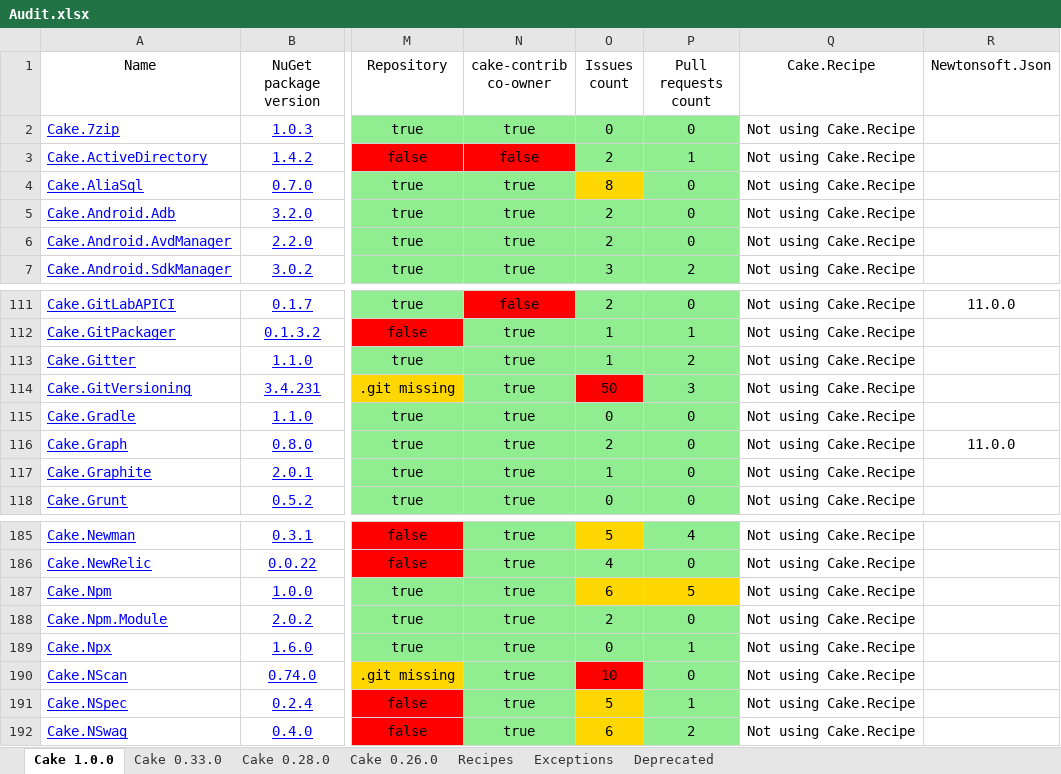
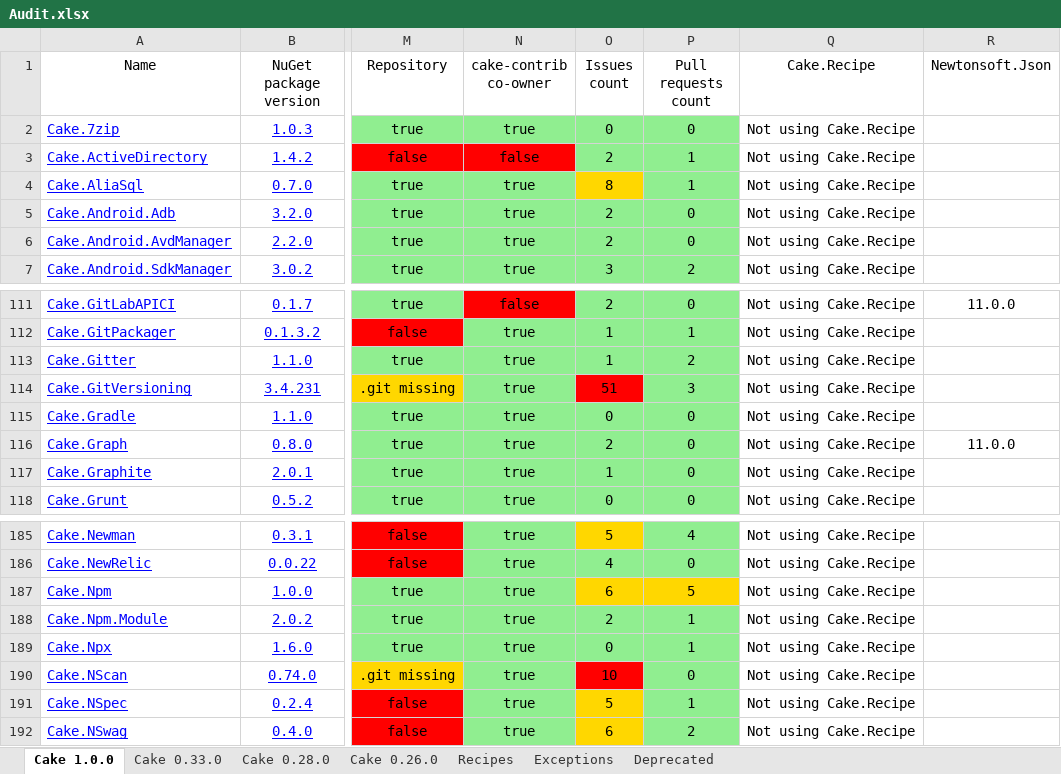
Before and after one commit to cake-contrib/Home, an Excel workbook: Audit.xlsx, sheet Cake 1.0.0, drawn as a sheet; only a part is shown, gaps mark what is left out; values as stored, in another font and other column widths than the file's, no borders; the diff names each change by its address in the sheet, - before the commit and + after, or states it on an @@ line.

```diff
--- a/Audit.xlsx (sheet Cake 1.0.0)
+++ b/Audit.xlsx (sheet Cake 1.0.0)
-P4 (Pull requests count): 0
+P4 (Pull requests count): 1
-O114 (Issues count): 50
+O114 (Issues count): 51
-P188 (Pull requests count): 0
+P188 (Pull requests count): 1
```
Also changed, not shown: sheet Cake 0.33.0, sheet Cake 0.28.0, sheet Cake 0.26.0, 8 other files.
